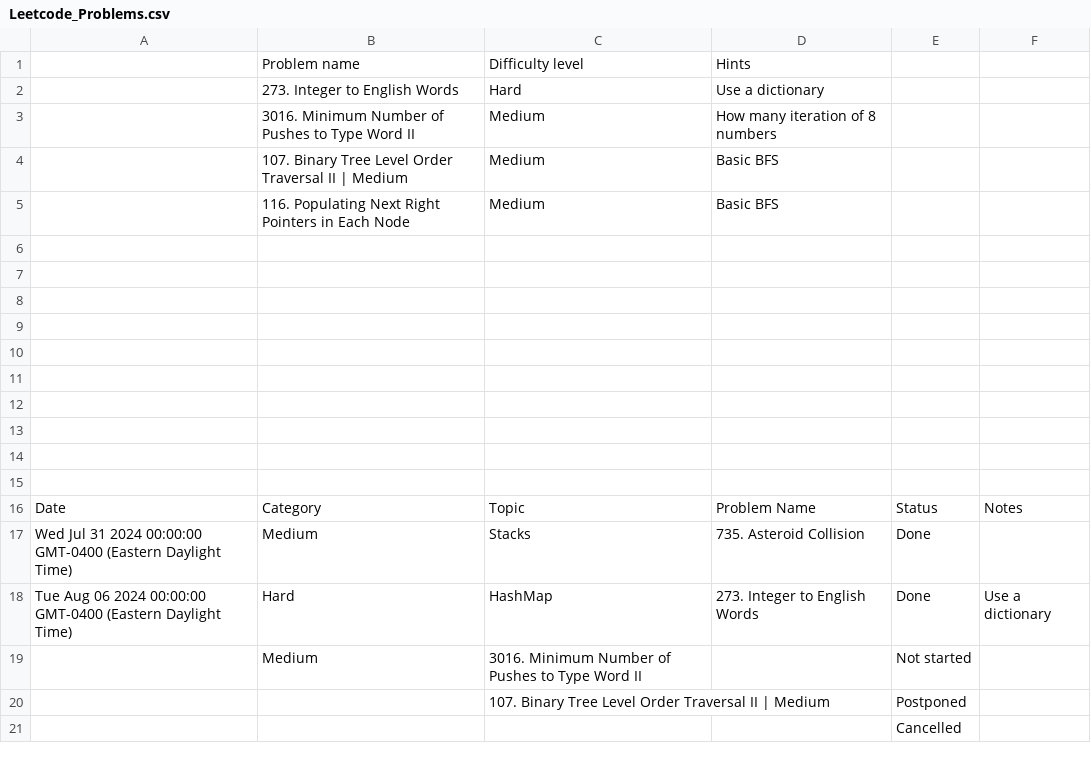
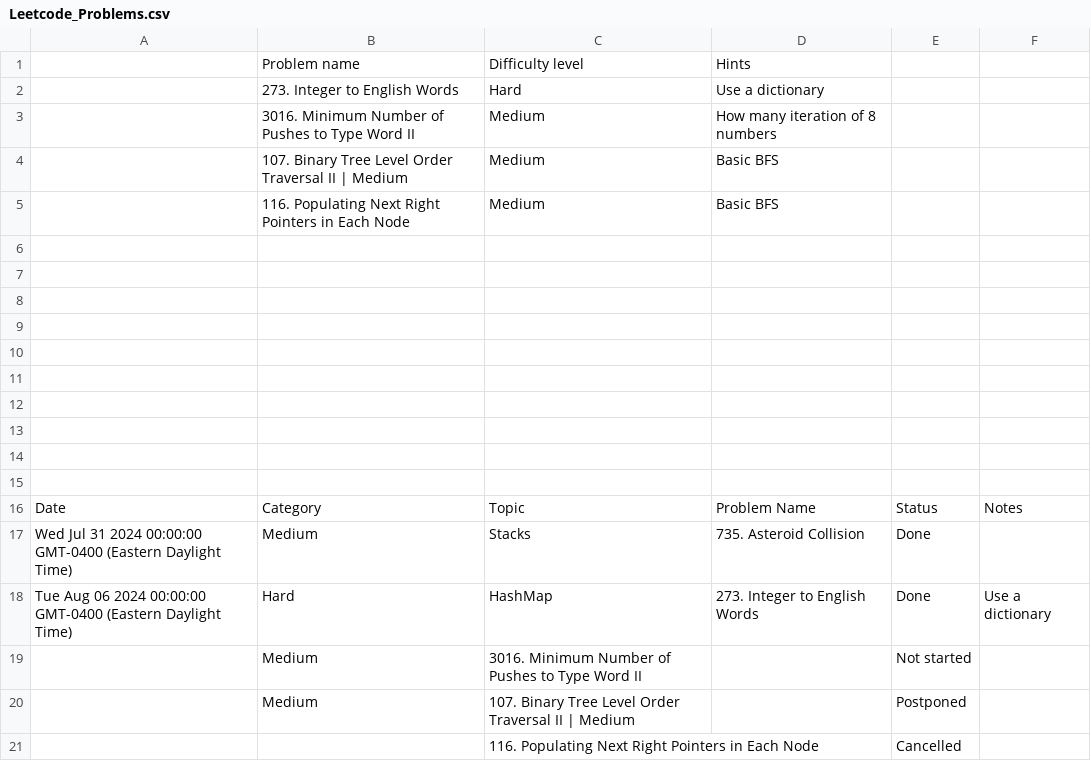
Before and after one commit to kamranbadirov/LeetCode, a CSV file: Leetcode_Problems.csv, drawn as a sheet.

Commit message:
Auto-sync from Google Sheets

```diff
--- a/Leetcode_Problems.csv
+++ b/Leetcode_Problems.csv
@@ -19,3 +19,3 @@ Tue Aug 06 2024 00:00:00 GMT-0400 (Eastern Daylight Time),Hard,HashMap,273. Inte
 ,Medium,3016. Minimum Number of Pushes to Type Word II,,Not started,
-,,107. Binary Tree Level Order Traversal II | Medium,,Postponed,
-,,,,Cancelled,
+,Medium,107. Binary Tree Level Order Traversal II | Medium,,Postponed,
+,,116. Populating Next Right Pointers in Each Node,,Cancelled,
```
